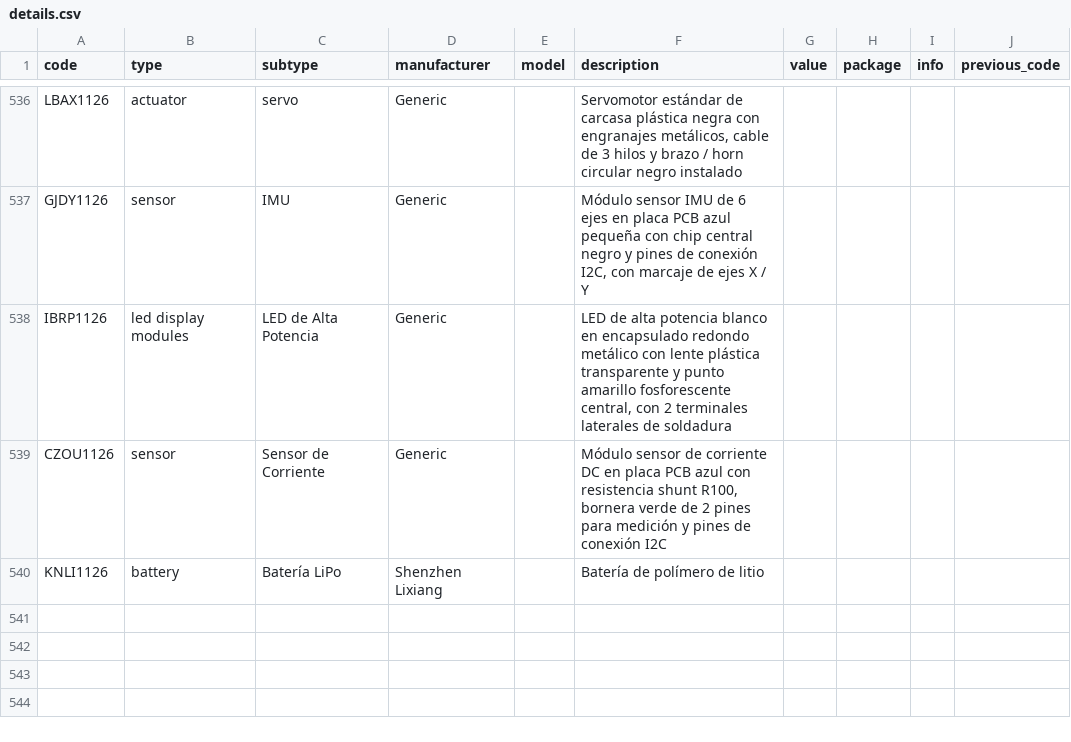
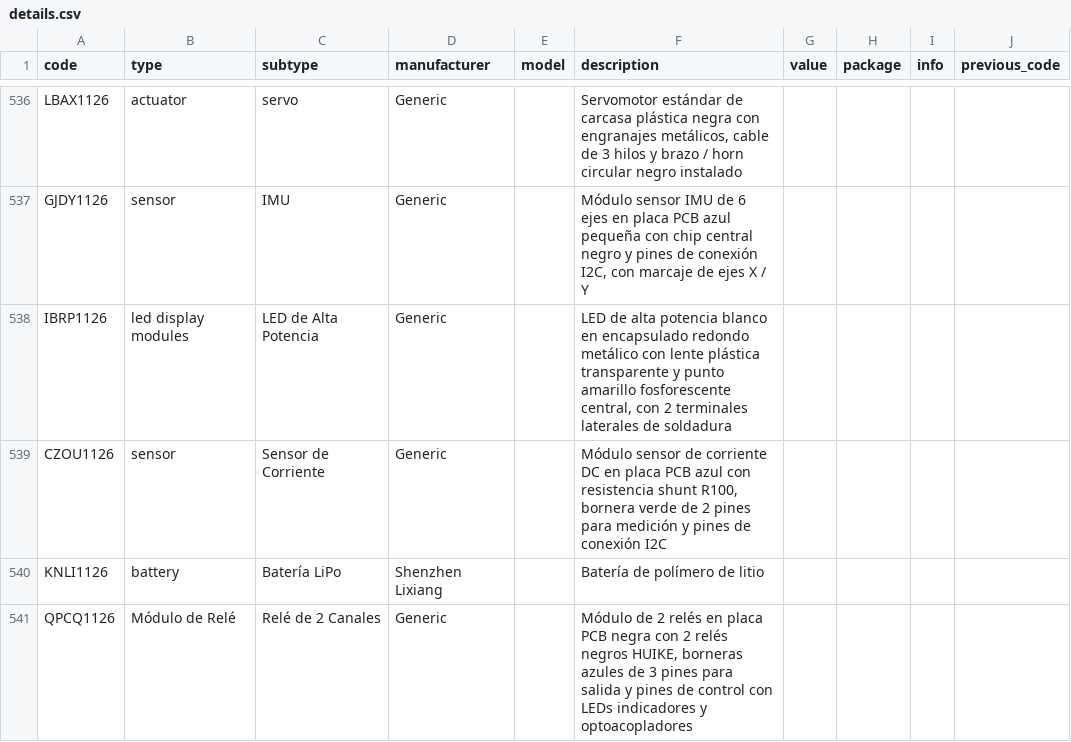
Before and after one commit to DeltaLabo/inventory, a CSV file: data/details.csv, drawn as a sheet; only a part is shown, gaps mark what is left out.

Commit message:
Save inventory addition a6cc58effc184b4497b0ef520a5ff368: QPCQ1126

```diff
--- a/data/details.csv
+++ b/data/details.csv
@@ -540 +540,2 @@ CZOU1126,sensor,Sensor de Corriente,Generic,,"Módulo sensor de corriente DC en
 KNLI1126,battery,Batería LiPo,Shenzhen Lixiang,,Batería de polímero de litio,,,,
+QPCQ1126,Módulo de Relé,Relé de 2 Canales,Generic,,"Módulo de 2 relés en placa PCB negra con 2 relés negros HUIKE, borneras azules de 3 pines para salida y pines de control con LEDs indicadores y optoacopladores",,,,
```
Also changed, not shown: data/locations.csv, 1 other file.
